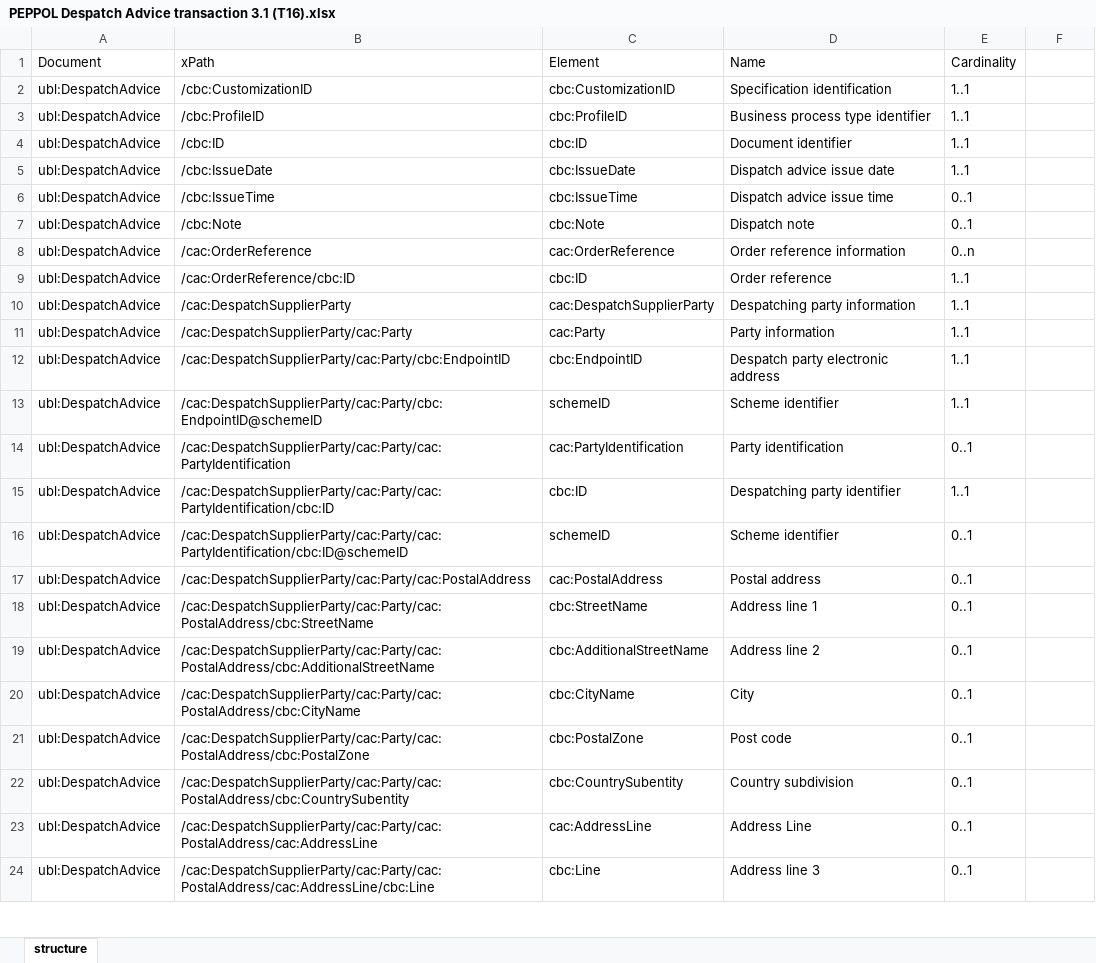
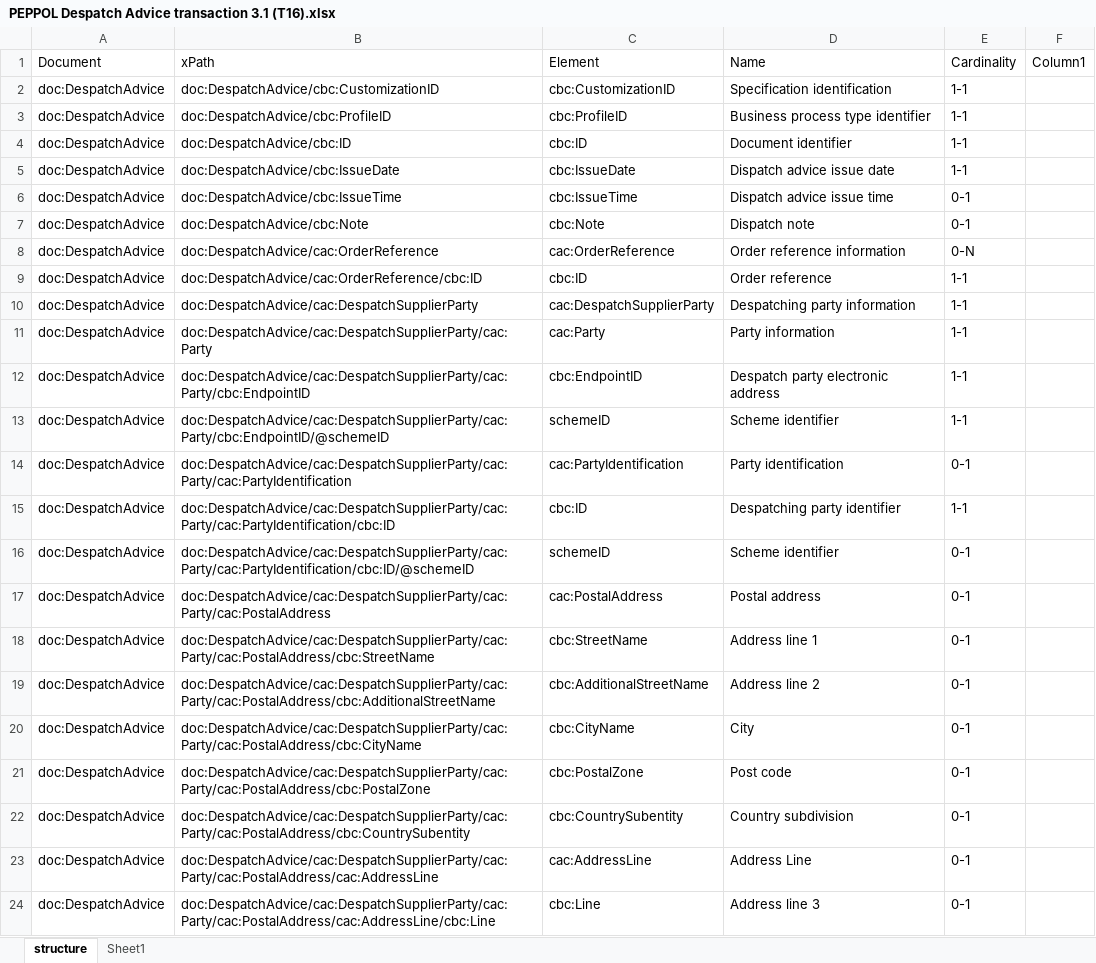
Before and after one commit to wimkok/Mapping, an Excel workbook: PEPPOL Despatch Advice transaction 3.1 (T16).xlsx, sheet structure, drawn as a sheet; only a part is shown; values as stored, in another font and other column widths than the file's, no borders; table styles not drawn; the diff covers the shown part only; the diff names each change by its address in the sheet, - before the commit and + after, or states it on an @@ line.

```diff
--- a/PEPPOL Despatch Advice transaction 3.1 (T16).xlsx (sheet structure)
+++ b/PEPPOL Despatch Advice transaction 3.1 (T16).xlsx (sheet structure)
+sheet tab: Sheet1
-F1: (empty)
+F1: Column1
-A2:A24 (Document): ubl:DespatchAdvice
+A2:A24 (Document): doc:DespatchAdvice
-B2 (xPath): /cbc:CustomizationID
+B2 (xPath): doc:DespatchAdvice/cbc:CustomizationID
-E2:E5 (Cardinality): 1..1
+E2:E5 (Cardinality): 1-1
-B3 (xPath): /cbc:ProfileID
+B3 (xPath): doc:DespatchAdvice/cbc:ProfileID
-B4 (xPath): /cbc:ID
+B4 (xPath): doc:DespatchAdvice/cbc:ID
-B5 (xPath): /cbc:IssueDate
+B5 (xPath): doc:DespatchAdvice/cbc:IssueDate
-B6 (xPath): /cbc:IssueTime
+B6 (xPath): doc:DespatchAdvice/cbc:IssueTime
-E6:E7 (Cardinality): 0..1
+E6:E7 (Cardinality): 0-1
-B7 (xPath): /cbc:Note
+B7 (xPath): doc:DespatchAdvice/cbc:Note
-B8 (xPath): /cac:OrderReference
+B8 (xPath): doc:DespatchAdvice/cac:OrderReference
-E8 (Cardinality): 0..n
+E8 (Cardinality): 0-N
-B9 (xPath): /cac:OrderReference/cbc:ID
+B9 (xPath): doc:DespatchAdvice/cac:OrderReference/cbc:ID
-E9:E13 (Cardinality): 1..1
+E9:E13 (Cardinality): 1-1
-B10 (xPath): /cac:DespatchSupplierParty
+B10 (xPath): doc:DespatchAdvice/cac:DespatchSupplierParty
-B11 (xPath): /cac:DespatchSupplierParty/cac:Party
+B11 (xPath): doc:DespatchAdvice/cac:DespatchSupplierParty/cac:Party
-B12 (xPath): /cac:DespatchSupplierParty/cac:Party/cbc:EndpointID
+B12 (xPath): doc:DespatchAdvice/cac:DespatchSupplierParty/cac:Party/cbc:EndpointID
-B13 (xPath): /cac:DespatchSupplierParty/cac:Party/cbc:EndpointID@schemeID
+B13 (xPath): doc:DespatchAdvice/cac:DespatchSupplierParty/cac:Party/cbc:EndpointID/@schemeID
-B14 (xPath): /cac:DespatchSupplierParty/cac:Party/cac:PartyIdentification
+B14 (xPath): doc:DespatchAdvice/cac:DespatchSupplierParty/cac:Party/cac:PartyIdentification
-E14 (Cardinality): 0..1
+E14 (Cardinality): 0-1
-B15 (xPath): /cac:DespatchSupplierParty/cac:Party/cac:PartyIdentification/cbc:ID
+B15 (xPath): doc:DespatchAdvice/cac:DespatchSupplierParty/cac:Party/cac:PartyIdentification/cbc:ID
-E15 (Cardinality): 1..1
+E15 (Cardinality): 1-1
-B16 (xPath): /cac:DespatchSupplierParty/cac:Party/cac:PartyIdentification/cbc:ID@schemeID
+B16 (xPath): doc:DespatchAdvice/cac:DespatchSupplierParty/cac:Party/cac:PartyIdentification/cbc:ID/@schemeID
-E16:E24 (Cardinality): 0..1
+E16:E24 (Cardinality): 0-1
-B17 (xPath): /cac:DespatchSupplierParty/cac:Party/cac:PostalAddress
+B17 (xPath): doc:DespatchAdvice/cac:DespatchSupplierParty/cac:Party/cac:PostalAddress
-B18 (xPath): /cac:DespatchSupplierParty/cac:Party/cac:PostalAddress/cbc:StreetName
+B18 (xPath): doc:DespatchAdvice/cac:DespatchSupplierParty/cac:Party/cac:PostalAddress/cbc:StreetName
-B19 (xPath): /cac:DespatchSupplierParty/cac:Party/cac:PostalAddress/cbc:AdditionalStreetName
+B19 (xPath): doc:DespatchAdvice/cac:DespatchSupplierParty/cac:Party/cac:PostalAddress/cbc:AdditionalStreetName
-B20 (xPath): /cac:DespatchSupplierParty/cac:Party/cac:PostalAddress/cbc:CityName
+B20 (xPath): doc:DespatchAdvice/cac:DespatchSupplierParty/cac:Party/cac:PostalAddress/cbc:CityName
-B21 (xPath): /cac:DespatchSupplierParty/cac:Party/cac:PostalAddress/cbc:PostalZone
+B21 (xPath): doc:DespatchAdvice/cac:DespatchSupplierParty/cac:Party/cac:PostalAddress/cbc:PostalZone
-B22 (xPath): /cac:DespatchSupplierParty/cac:Party/cac:PostalAddress/cbc:CountrySubentity
+B22 (xPath): doc:DespatchAdvice/cac:DespatchSupplierParty/cac:Party/cac:PostalAddress/cbc:CountrySubentity
-B23 (xPath): /cac:DespatchSupplierParty/cac:Party/cac:PostalAddress/cac:AddressLine
+B23 (xPath): doc:DespatchAdvice/cac:DespatchSupplierParty/cac:Party/cac:PostalAddress/cac:AddressLine
-B24 (xPath): /cac:DespatchSupplierParty/cac:Party/cac:PostalAddress/cac:AddressLine/cbc:Line
+B24 (xPath): doc:DespatchAdvice/cac:DespatchSupplierParty/cac:Party/cac:PostalAddress/cac:AddressLine/cbc:Line
```
Also changed, not shown: 528 edited cells elsewhere in this sheet, 2 other files.
